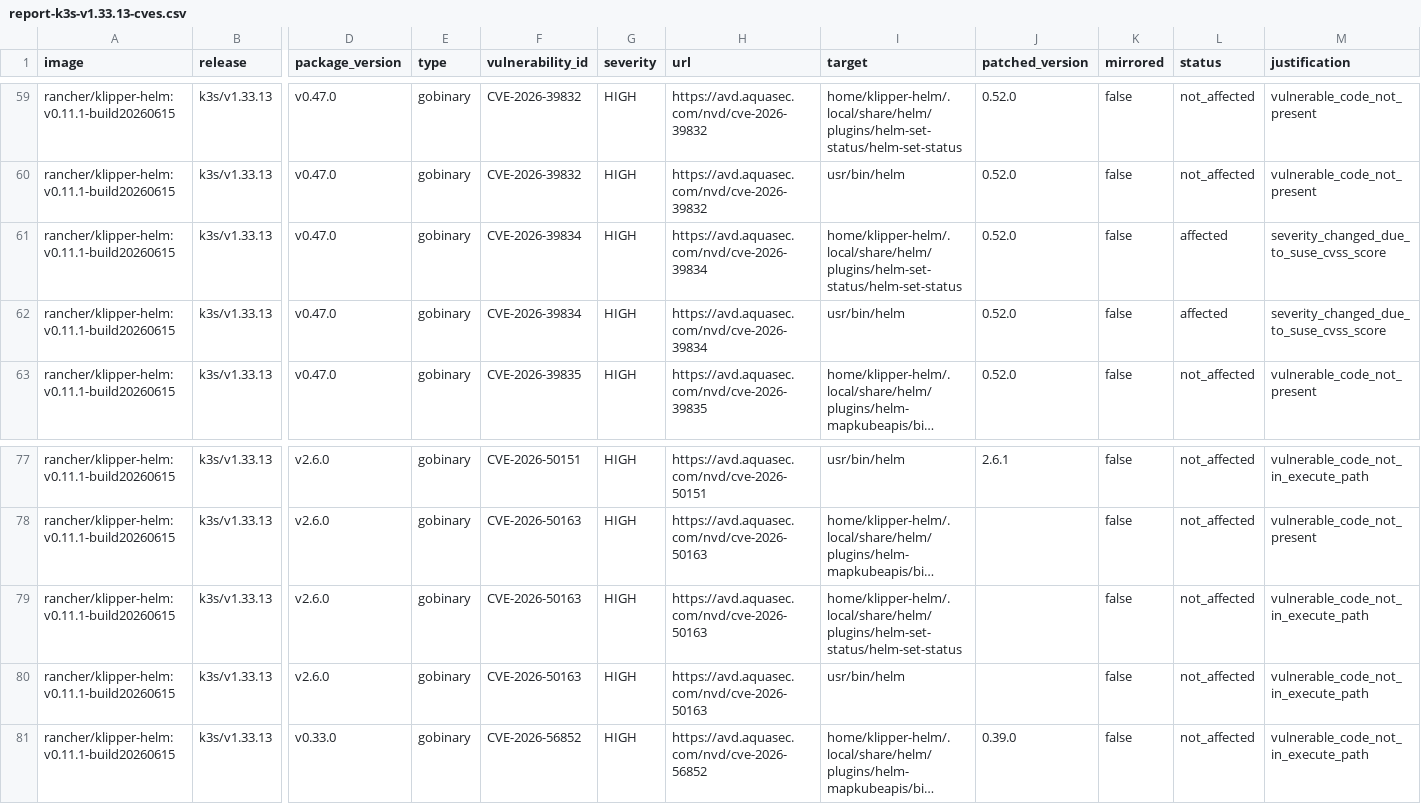
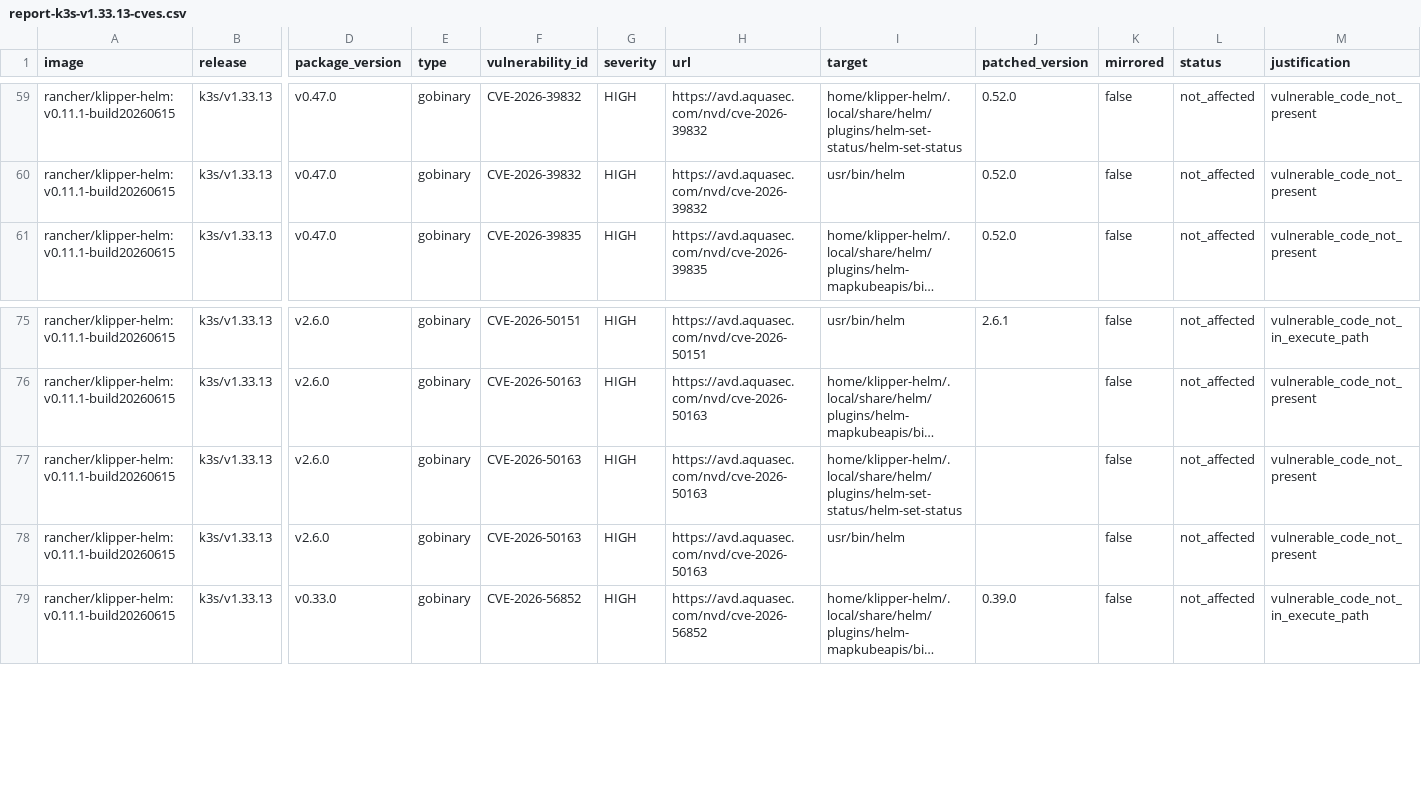
Before and after one commit to k3s-io/scans, a CSV file: docs/csv/report-k3s-v1.33.13-cves.csv, drawn as a sheet; only a part is shown, gaps mark what is left out; long unchanged cells end in …; removed rows and columns are numbered as before the commit, all else as after; rows hold the shown columns only; the diff names each change by its address in the sheet, - before the commit and + after, or states it on an @@ line.

```diff
--- a/docs/csv/report-k3s-v1.33.13-cves.csv
+++ b/docs/csv/report-k3s-v1.33.13-cves.csv
-row 61: rancher/klipper-helm:v0.11.1-build20260615 | k3s/v1.33.13 | v0.47.0 | gobinary | CVE-2026-39834 | HIGH | https://avd.aquasec.com/nvd/cve-2026-39834 | home/klipper-helm/.local/share/helm/plugins/helm-set-status/helm-set-status | 0.52.0 | false | affected | severity_changed_due_to_suse_cvss_score
-row 62: rancher/klipper-helm:v0.11.1-build20260615 | k3s/v1.33.13 | v0.47.0 | gobinary | CVE-2026-39834 | HIGH | https://avd.aquasec.com/nvd/cve-2026-39834 | usr/bin/helm | 0.52.0 | false | affected | severity_changed_due_to_suse_cvss_score
-M77:M78 (justification): vulnerable_code_not_in_execute_path
+M77:M78 (justification): vulnerable_code_not_present
```
Also changed, not shown: docs/csv/report-k3s-v1.33.13-rc2-cves.csv, docs/csv/report-k3s-v1.34.10-rc2-cves.csv, 17 other files.
